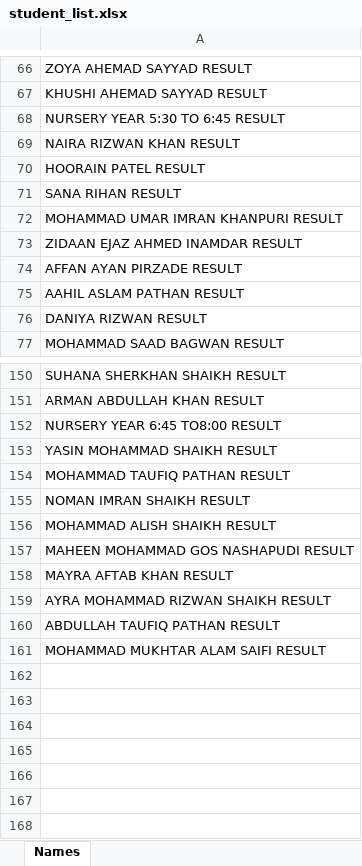
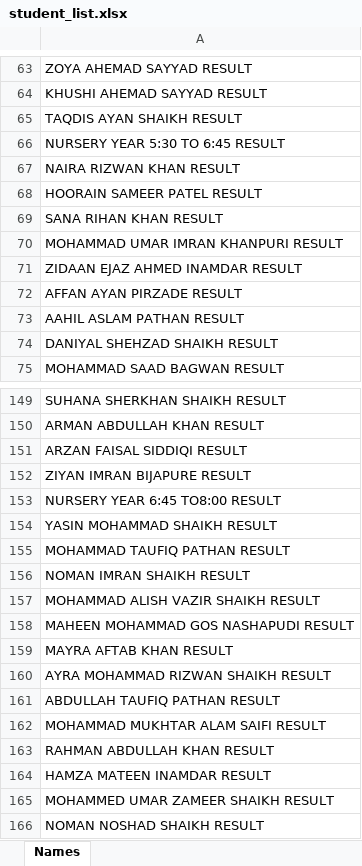
Before and after one commit to DaulHudaOrg/JAIZA-RESULT, an Excel workbook: student_list.xlsx, sheet Names, drawn as a sheet; only a part is shown, gaps mark what is left out; values as stored, in another font and other column widths than the file's, no borders; conditional formats not drawn; addresses are those after the commit; the diff covers the shown part only; the diff names each change by its address in the sheet, - before the commit and + after, or states it on an @@ line.

Commit message:
Add files via upload

```diff
--- a/student_list.xlsx (sheet Names)
+++ b/student_list.xlsx (sheet Names)
+row 65: TAQDIS AYAN SHAIKH RESULT
-A68: HOORAIN PATEL RESULT
+A68: HOORAIN SAMEER PATEL RESULT
-A69: SANA RIHAN RESULT
+A69: SANA RIHAN KHAN RESULT
-A74: DANIYA RIZWAN RESULT
+A74: DANIYAL SHEHZAD SHAIKH RESULT
+row 151: ARZAN FAISAL SIDDIQI RESULT
+row 152: ZIYAN IMRAN BIJAPURE RESULT
-A157: MOHAMMAD ALISH SHAIKH RESULT
+A157: MOHAMMAD ALISH VAZIR SHAIKH RESULT
+row 163: RAHMAN ABDULLAH KHAN RESULT
+row 164: HAMZA MATEEN INAMDAR RESULT
+row 165: MOHAMMED UMAR ZAMEER SHAIKH RESULT
+row 166: NOMAN NOSHAD SHAIKH RESULT
```
Also changed, not shown: 2 removed rows, 1 moved row and 7 edited cells elsewhere in this sheet.
